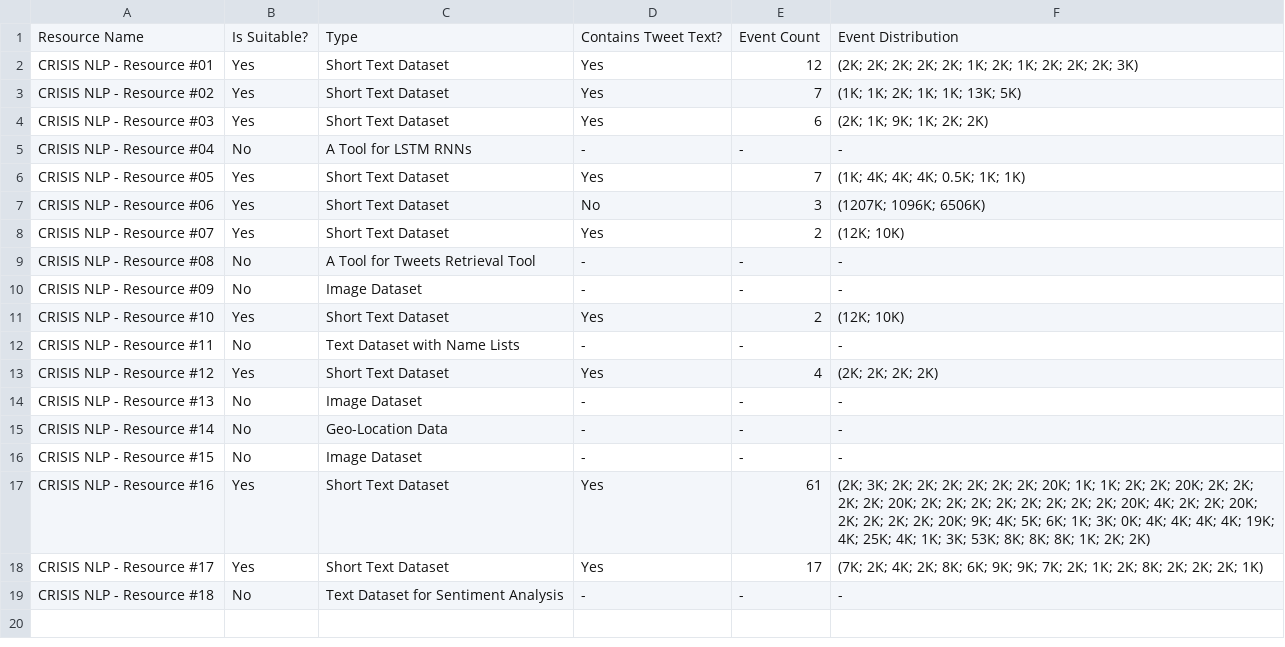
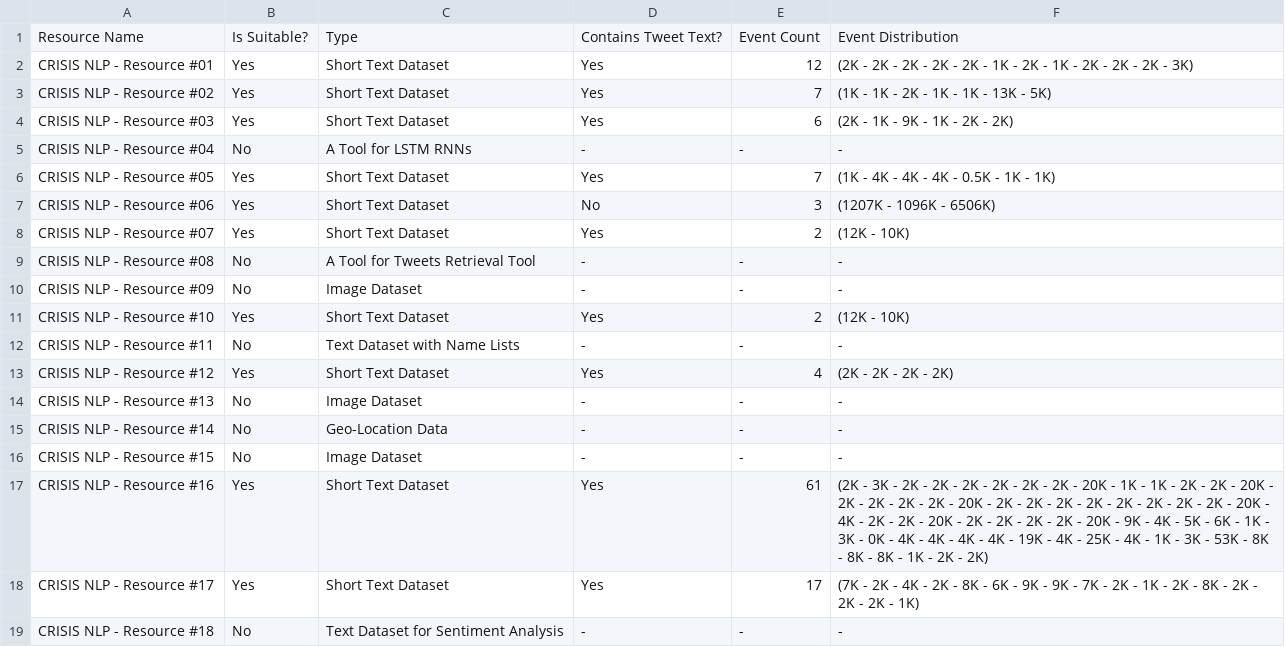
Before and after one commit to yuyinlang/OTMISC-Topic-Modeling-Tool, a CSV file: docs/data_exploration_outcomes.csv, drawn as a sheet.

Commit message:
adjustments in table

```diff
--- a/docs/data_exploration_outcomes.csv
+++ b/docs/data_exploration_outcomes.csv
@@ -1,14 +1,14 @@
 Resource Name,Is Suitable?,Type,Contains Tweet Text?,Event Count,Event Distribution
-CRISIS NLP - Resource #01,Yes,Short Text Dataset,Yes,12,(2K; 2K; 2K; 2K; 2K; 1K; 2K; 1K; 2K; 2K; 2K; 3K)
-CRISIS NLP - Resource #02,Yes,Short Text Dataset,Yes,7,(1K; 1K; 2K; 1K; 1K; 13K; 5K)
-CRISIS NLP - Resource #03,Yes,Short Text Dataset,Yes,6,(2K; 1K; 9K; 1K; 2K; 2K)
+CRISIS NLP - Resource #01,Yes,Short Text Dataset,Yes,12,(2K - 2K - 2K - 2K - 2K - 1K - 2K - 1K - 2K - 2K - 2K - 3K)
+CRISIS NLP - Resource #02,Yes,Short Text Dataset,Yes,7,(1K - 1K - 2K - 1K - 1K - 13K - 5K)
+CRISIS NLP - Resource #03,Yes,Short Text Dataset,Yes,6,(2K - 1K - 9K - 1K - 2K - 2K)
 CRISIS NLP - Resource #04,No,A Tool for LSTM RNNs,-,-,-
-CRISIS NLP - Resource #05,Yes,Short Text Dataset,Yes,7,(1K; 4K; 4K; 4K; 0.5K; 1K; 1K)
-CRISIS NLP - Resource #06,Yes,Short Text Dataset,No,3,(1207K; 1096K; 6506K)
-CRISIS NLP - Resource #07,Yes,Short Text Dataset,Yes,2,(12K; 10K)
+CRISIS NLP - Resource #05,Yes,Short Text Dataset,Yes,7,(1K - 4K - 4K - 4K - 0.5K - 1K - 1K)
+CRISIS NLP - Resource #06,Yes,Short Text Dataset,No,3,(1207K - 1096K - 6506K)
+CRISIS NLP - Resource #07,Yes,Short Text Dataset,Yes,2,(12K - 10K)
 CRISIS NLP - Resource #08,No,A Tool for Tweets Retrieval Tool,-,-,-
 CRISIS NLP - Resource #09,No,Image Dataset,-,-,-
-CRISIS NLP - Resource #10,Yes,Short Text Dataset,Yes,2,(12K; 10K)
+CRISIS NLP - Resource #10,Yes,Short Text Dataset,Yes,2,(12K - 10K)
 CRISIS NLP - Resource #11,No,Text Dataset with Name Lists,-,-,-
-CRISIS NLP - Resource #12,Yes,Short Text Dataset,Yes,4,(2K; 2K; 2K; 2K)
+CRISIS NLP - Resource #12,Yes,Short Text Dataset,Yes,4,(2K - 2K - 2K - 2K)
 CRISIS NLP - Resource #13,No,Image Dataset,-,-,-
@@ -16,4 +16,4 @@ CRISIS NLP - Resource #14,No,Geo-Location Data,-,-,-
 CRISIS NLP - Resource #15,No,Image Dataset,-,-,-
-CRISIS NLP - Resource #16,Yes,Short Text Dataset,Yes,61,(2K; 3K; 2K; 2K; 2K; 2K; 2K; 2K; 20K; 1K; 1K; 2K; 2K; 20K; 2K; 2K; 2K; 2K; 20K; 2K; 2K; 2K; 2K; 2K; 2K; 2K; 2K; 20K; 4K; 2K; 2K; 20K; 2K; 2K; 2K; 2K; 20K; 9K; 4K; 5K; 6K; 1K; 3K; 0K; 4K; 4K; 4K; 4K; 19K; 4K; 25K; 4K; 1K; 3K; 53K; 8K; 8K; 8K; 1K; 2K; 2K)
-CRISIS NLP - Resource #17,Yes,Short Text Dataset,Yes,17,(7K; 2K; 4K; 2K; 8K; 6K; 9K; 9K; 7K; 2K; 1K; 2K; 8K; 2K; 2K; 2K; 1K)
+CRISIS NLP - Resource #16,Yes,Short Text Dataset,Yes,61,(2K - 3K - 2K - 2K - 2K - 2K - 2K - 2K - 20K - 1K - 1K - 2K - 2K - 20K - 2K - 2K - 2K - 2K - 20K - 2K - 2K - 2K - 2K - 2K - 2K - 2K - 2K - 20K - 4K - 2K - 2K - 20K - 2K - 2K - 2K - 2K - 20K - 9K - 4K - 5K - 6K - 1K - 3K - 0K - 4K - 4K - 4K - 4K - 19K - 4K - 25K - 4K - 1K - 3K - 53K - 8K - 8K - 8K - 1K - 2K - 2K)
+CRISIS NLP - Resource #17,Yes,Short Text Dataset,Yes,17,(7K - 2K - 4K - 2K - 8K - 6K - 9K - 9K - 7K - 2K - 1K - 2K - 8K - 2K - 2K - 2K - 1K)
 CRISIS NLP - Resource #18,No,Text Dataset for Sentiment Analysis,-,-,-
```
Also changed, not shown: 1 other file.
